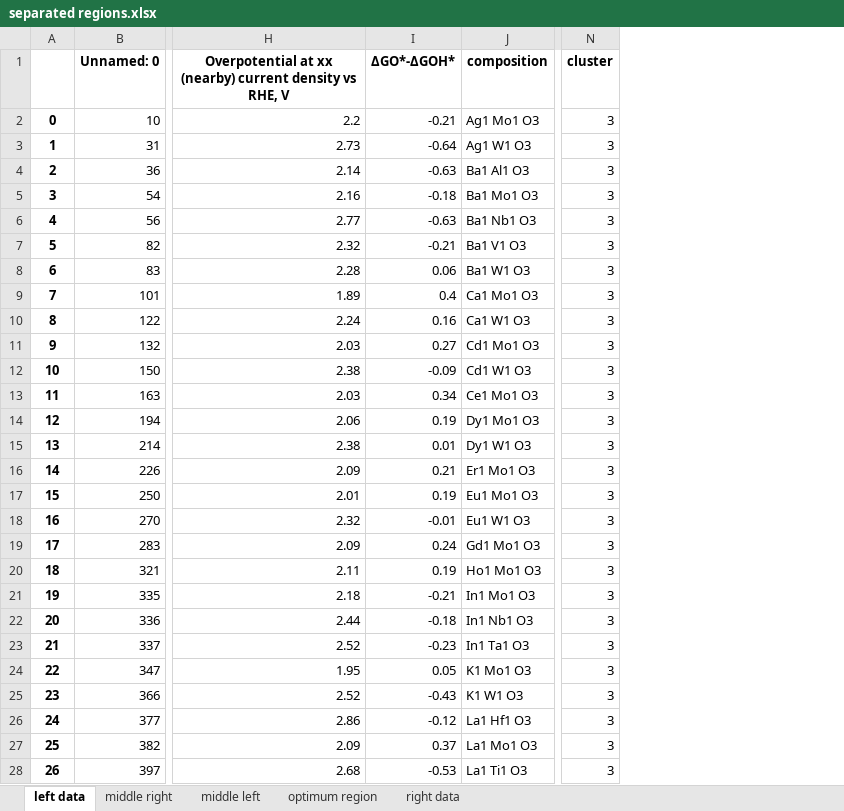
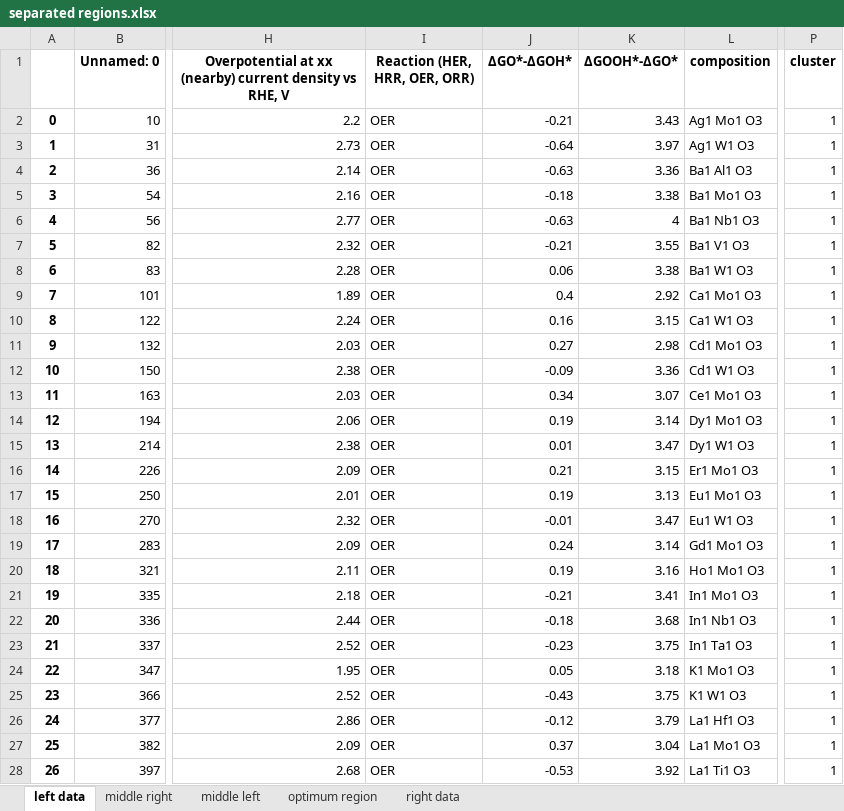
Before and after one commit to fahim-ah/Yr3-Project, an Excel workbook: separated regions.xlsx, sheet left data, drawn as a sheet; only a part is shown, gaps mark what is left out; values as stored, in another font and other column widths than the file's, no borders; addresses are those after the commit; the diff covers the shown part only; the diff names each change by its address in the sheet, - before the commit and + after, or states it on an @@ line.

```diff
--- a/separated regions.xlsx (sheet left data)
+++ b/separated regions.xlsx (sheet left data)
+column I (Reaction (HER, HRR, OER, ORR)), rows 2-28: all OER
+column K (ΔGOOH*-ΔGO*), rows 2-28: 3.43 | 3.97 | 3.36 | 3.38 | 4 | 3.55 | 3.38 | 2.92 | 3.15 | 2.98 | 3.36 | 3.07 | 3.14 | 3.47 | 3.15 | 3.13 | 3.47 | 3.14 | 3.16 | 3.41 | 3.68 | 3.75 | 3.18 | 3.75 | 3.79 | 3.04 | 3.92
-P2:P28 (cluster): 3
+P2:P28 (cluster): 1
```
Also changed, not shown: 25 edited cells elsewhere in this sheet, sheet middle right, sheet right data, sheet optimum region, sheet middle left, 17 other files.
